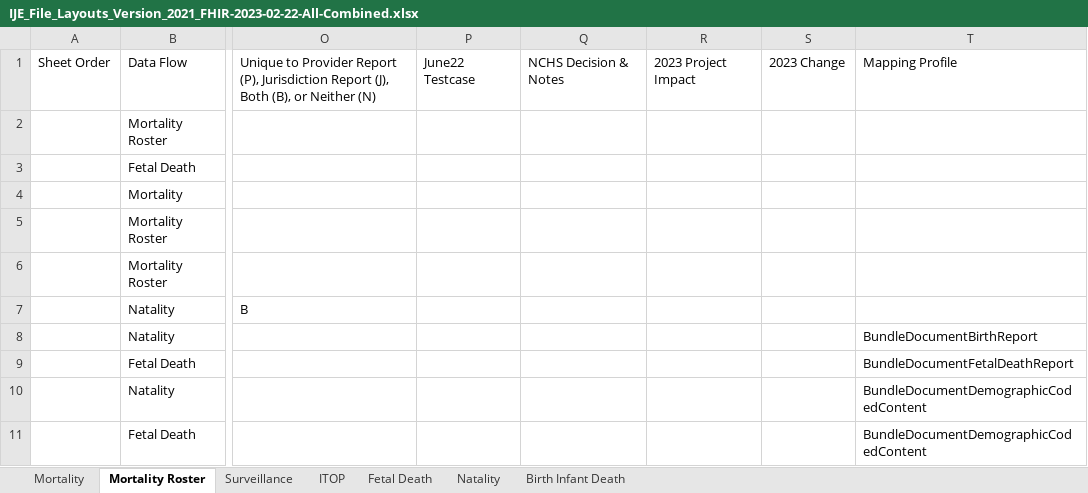
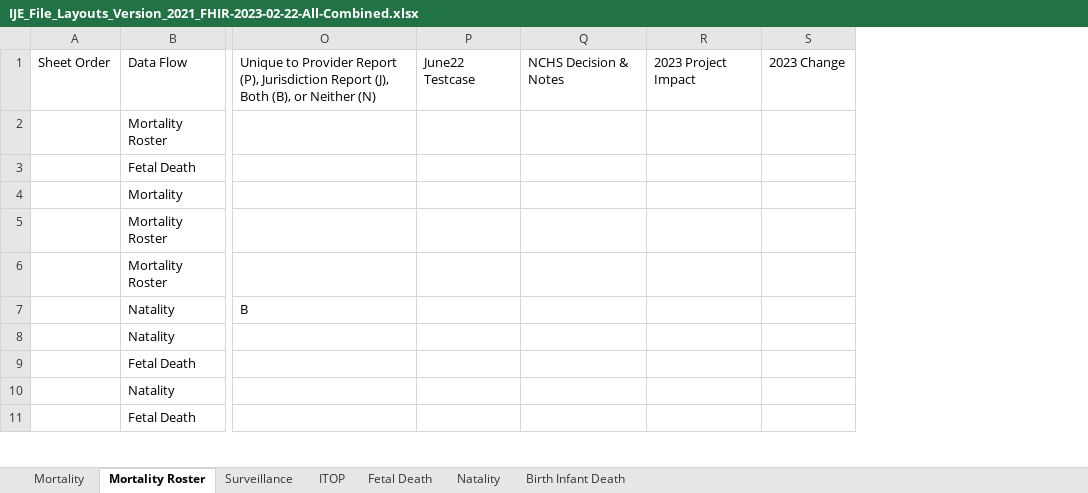
Before and after one commit to HL7/vrdr, an Excel workbook: input/images/IJE_File_Layouts_Version_2021_FHIR-2023-02-22-All-Combined.xlsx, sheet Mortality Roster, drawn as a sheet; only a part is shown, gaps mark what is left out; values as stored, in another font and other column widths than the file's, no borders; the diff names each change by its address in the sheet, - before the commit and + after, or states it on an @@ line.

Commit message:
rm vestigial column in sheet

```diff
--- a/input/images/IJE_File_Layouts_Version_2021_FHIR-2023-02-22-All-Combined.xlsx (sheet Mortality Roster)
+++ b/input/images/IJE_File_Layouts_Version_2021_FHIR-2023-02-22-All-Combined.xlsx (sheet Mortality Roster)
-column T, rows 1-11: Mapping Profile |  |  |  |  |  |  | BundleDocumentBirthReport | BundleDocumentFetalDeathReport | BundleDocumentDemographicCodedContent | BundleDocumentDemographicCodedContent
```
Also changed, not shown: sheet ITOP, sheet Surveillance, sheet Mortality, sheet Natality, sheet Fetal Death, sheet Birth Infant Death, 3 other files.
